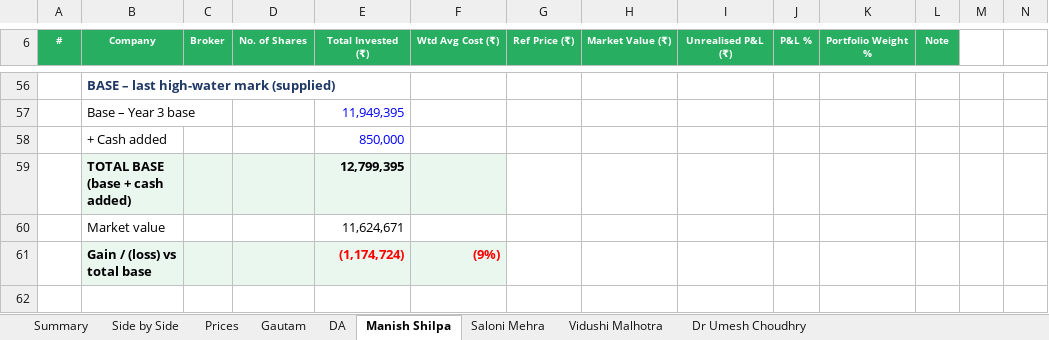
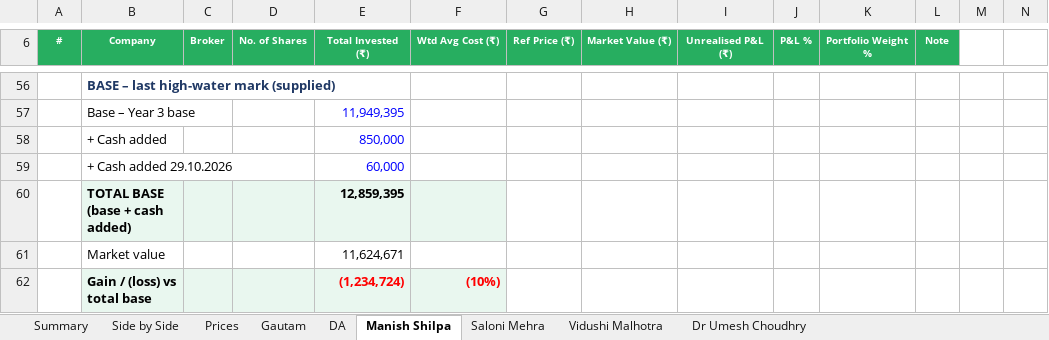
Before and after one commit to adeeparora/Portfolio-Consolidation-, an Excel workbook: Consolidated_Portfolios_28.10.2026.xlsx, sheet Manish Shilpa, drawn as a sheet; only a part is shown, gaps mark what is left out; values as stored, in another font and other column widths than the file's, no borders; conditional formats not drawn; addresses are those after the commit; rows hold the shown columns only; the diff names each change by its address in the sheet, - before the commit and + after, or states it on an @@ line.

```diff
--- a/Consolidated_Portfolios_28.10.2026.xlsx (sheet Manish Shilpa)
+++ b/Consolidated_Portfolios_28.10.2026.xlsx (sheet Manish Shilpa)
+row 59:  | + Cash added 29.10.2026 |  |  | 60,000
-E60 (Total Invested (₹)): 12,799,395
+E60 (Total Invested (₹)): 12,859,395
-E62 (Total Invested (₹)): (1,174,724)
+E62 (Total Invested (₹)): (1,234,724)
-F62 (Wtd Avg Cost (₹)): (9%)
+F62 (Wtd Avg Cost (₹)): (10%)
```
Also changed, not shown: sheet Summary.
